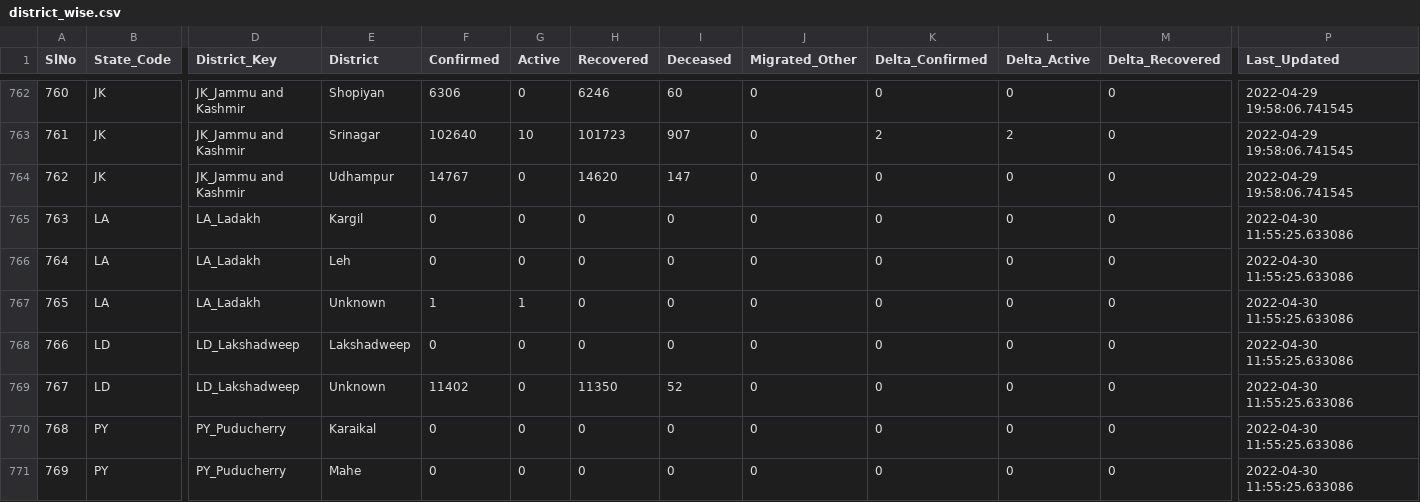
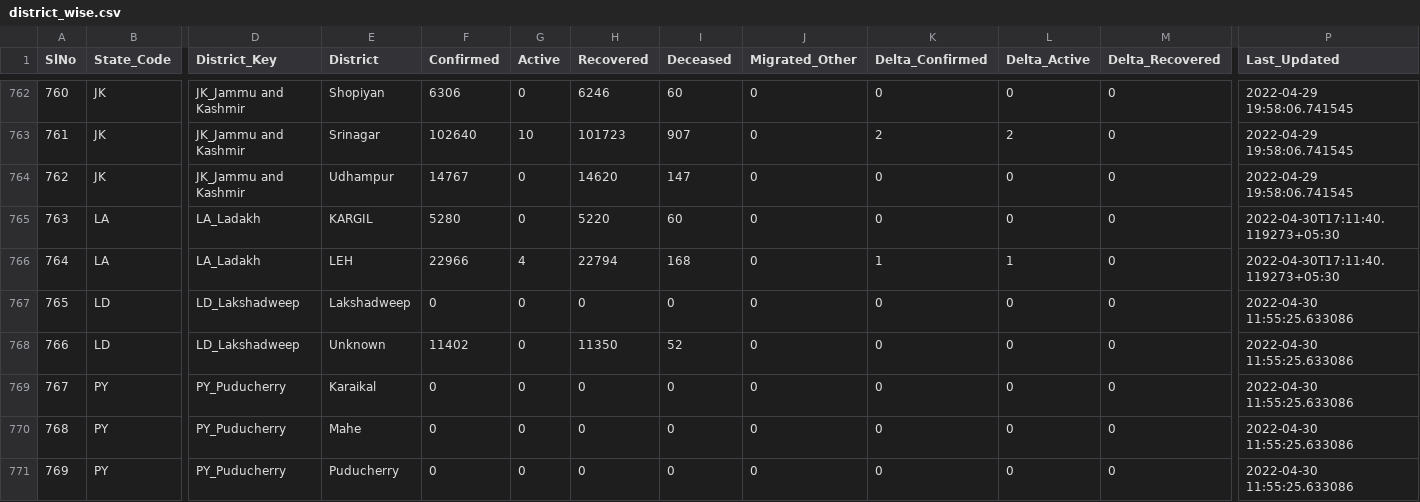
Before and after one commit to incovid19/data, a CSV file: csv/latest/district_wise.csv, drawn as a sheet; only a part is shown, gaps mark what is left out; the shorter side is filled out with more unchanged rows; removed rows and columns are numbered as before the commit, all else as after; rows hold the shown columns only; the diff names each change by its address in the sheet, - before the commit and + after, or states it on an @@ line.

Commit message:
Portal Update for 2022-04-29 Without AP,BR,KL,PB,TR,WB(Included LA, DL today's Tested Values)

```diff
--- a/csv/latest/district_wise.csv
+++ b/csv/latest/district_wise.csv
-E765 (District): Kargil
+E765 (District): KARGIL
-F765 (Confirmed): 0
+F765 (Confirmed): 5280
-H765 (Recovered): 0
+H765 (Recovered): 5220
-I765 (Deceased): 0
+I765 (Deceased): 60
-P765:P766 (Last_Updated): 2022-04-30 11:55:25.633086
+P765:P766 (Last_Updated): 2022-04-30T17:11:40.119273+05:30
-E766 (District): Leh
+E766 (District): LEH
-F766 (Confirmed): 0
+F766 (Confirmed): 22966
-G766 (Active): 0
+G766 (Active): 4
-H766 (Recovered): 0
+H766 (Recovered): 22794
-I766 (Deceased): 0
+I766 (Deceased): 168
-K766 (Delta_Confirmed): 0
+K766 (Delta_Confirmed): 1
-L766 (Delta_Active): 0
+L766 (Delta_Active): 1
-row 767: 765 | LA | LA_Ladakh | Unknown | 1 | 1 | 0 | 0 | 0 | 0 | 0 | 0 | 2022-04-30 11:55:25.633086
@@ column A (SlNo) renumbered from row 767 down @@
```
Also changed, not shown: csv/latest/state_wise.csv, csv/latest/state_wise_daily.csv, 7 other files.
